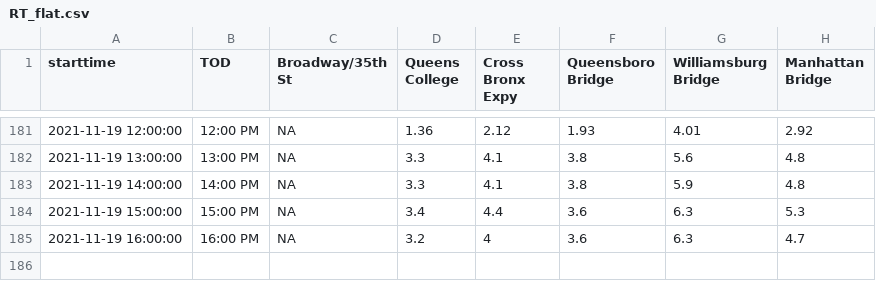
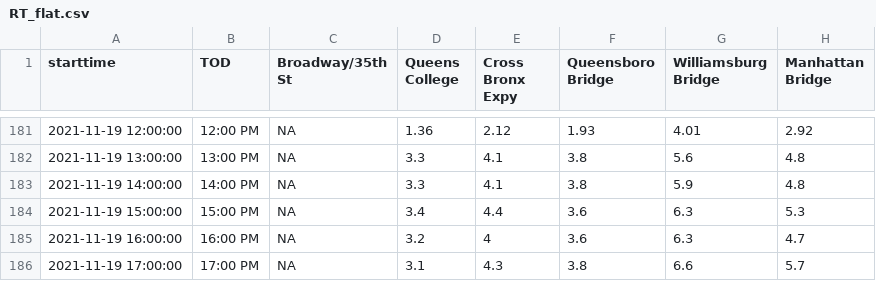
Before and after one commit to nychealth/realtime-air-quality, a CSV file: RT_flat.csv, drawn as a sheet; only a part is shown, gaps mark what is left out; the diff names each change by its address in the sheet, - before the commit and + after, or states it on an @@ line.

Commit message:
Regular auto-commit

```diff
--- a/RT_flat.csv
+++ b/RT_flat.csv
+row 186: 2021-11-19 17:00:00 | 17:00 PM | NA | 3.1 | 4.3 | 3.8 | 6.6 | 5.7
```
